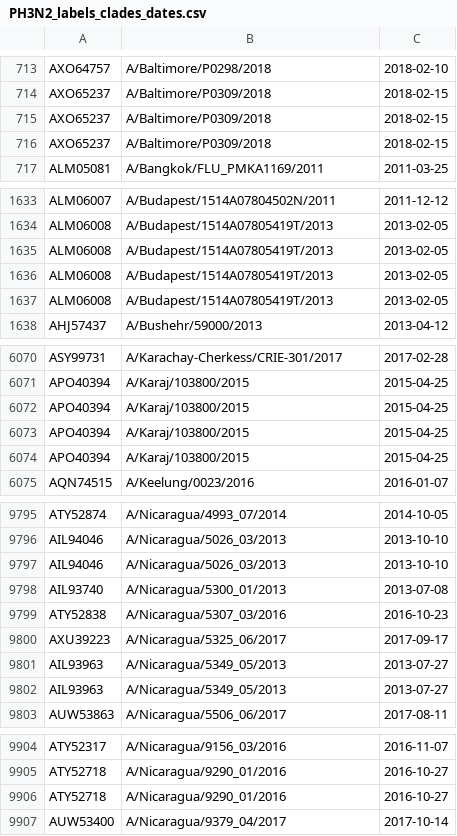
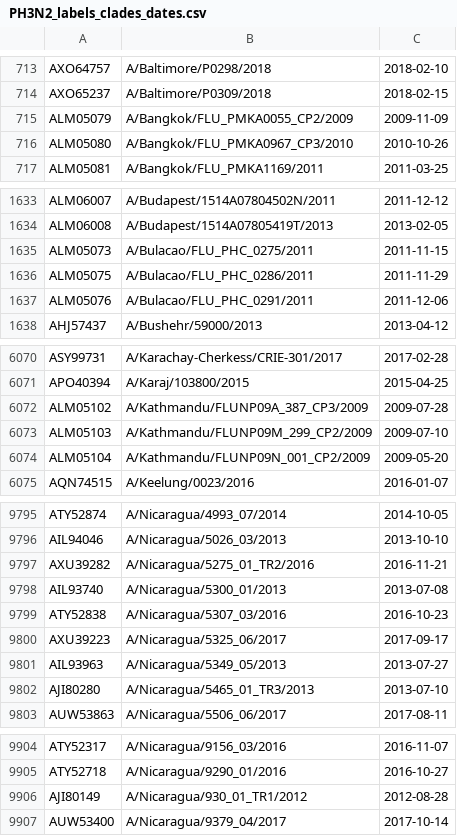
Before and after one commit to hackseq/hs19-flu, a CSV file: Data/PH3N2_labels_clades_dates.csv, drawn as a sheet; only a part is shown, gaps mark what is left out; removed rows and columns are numbered as before the commit, all else as after; the diff covers the shown part only; the diff names each change by its address in the sheet, - before the commit and + after, or states it on an @@ line.

```diff
--- a/Data/PH3N2_labels_clades_dates.csv
+++ b/Data/PH3N2_labels_clades_dates.csv
-row 715: AXO65237 | A/Baltimore/P0309/2018 | 2018-02-15
-row 716: AXO65237 | A/Baltimore/P0309/2018 | 2018-02-15
+row 715: ALM05079 | A/Bangkok/FLU_PMKA0055_CP2/2009 | 2009-11-09
+row 716: ALM05080 | A/Bangkok/FLU_PMKA0967_CP3/2010 | 2010-10-26
-row 1635: ALM06008 | A/Budapest/1514A07805419T/2013 | 2013-02-05
-row 1636: ALM06008 | A/Budapest/1514A07805419T/2013 | 2013-02-05
-row 1637: ALM06008 | A/Budapest/1514A07805419T/2013 | 2013-02-05
+row 1635: ALM05073 | A/Bulacao/FLU_PHC_0275/2011 | 2011-11-15
+row 1636: ALM05075 | A/Bulacao/FLU_PHC_0286/2011 | 2011-11-29
+row 1637: ALM05076 | A/Bulacao/FLU_PHC_0291/2011 | 2011-12-06
-row 6072: APO40394 | A/Karaj/103800/2015 | 2015-04-25
-row 6073: APO40394 | A/Karaj/103800/2015 | 2015-04-25
-row 6074: APO40394 | A/Karaj/103800/2015 | 2015-04-25
+row 6072: ALM05102 | A/Kathmandu/FLUNP09A_387_CP3/2009 | 2009-07-28
+row 6073: ALM05103 | A/Kathmandu/FLUNP09M_299_CP2/2009 | 2009-07-10
+row 6074: ALM05104 | A/Kathmandu/FLUNP09N_001_CP2/2009 | 2009-05-20
-row 9797: AIL94046 | A/Nicaragua/5026_03/2013 | 2013-10-10
+row 9797: AXU39282 | A/Nicaragua/5275_01_TR2/2016 | 2016-11-21
-row 9802: AIL93963 | A/Nicaragua/5349_05/2013 | 2013-07-27
+row 9802: AJI80280 | A/Nicaragua/5465_01_TR3/2013 | 2013-07-10
-row 9906: ATY52718 | A/Nicaragua/9290_01/2016 | 2016-10-27
+row 9906: AJI80149 | A/Nicaragua/930_01_TR1/2012 | 2012-08-28
```
Also changed, not shown: 17 added rows and 17 removed rows elsewhere in this file, Data/alignBNA_labels_clades_dates.csv, Data/alignH1N1NA_labels_clades_dates.csv, 5 other files.
